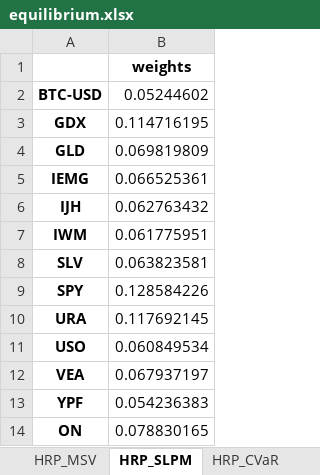
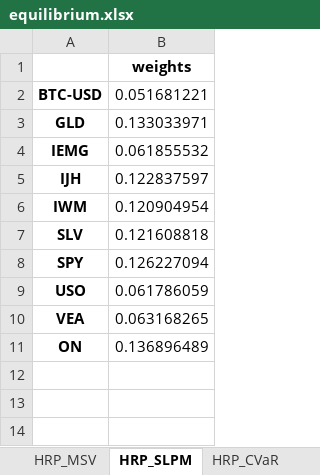
Before and after one commit to mishakura/quant, an Excel workbook: optimization/equilibrium.xlsx, sheet HRP_SLPM, drawn as a sheet; values as stored, in another font and other column widths than the file's, no borders; removed rows and columns are numbered as before the commit, all else as after; the diff names each change by its address in the sheet, - before the commit and + after, or states it on an @@ line.

```diff
--- a/optimization/equilibrium.xlsx (sheet HRP_SLPM)
+++ b/optimization/equilibrium.xlsx (sheet HRP_SLPM)
-B2: 0.05244602
+B2: 0.051681221
-row 3: GDX | 0.114716195
-B3: 0.069819809
+B3: 0.133033971
-B4: 0.066525361
+B4: 0.061855532
-B5: 0.062763432
+B5: 0.122837597
-B6: 0.061775951
+B6: 0.120904954
-B7: 0.063823581
+B7: 0.121608818
-B8: 0.128584226
+B8: 0.126227094
-row 10: URA | 0.117692145
-B9: 0.060849534
+B9: 0.061786059
-B10: 0.067937197
+B10: 0.063168265
-row 13: YPF | 0.054236383
-B11: 0.078830165
+B11: 0.136896489
```
Also changed, not shown: sheet Stats, sheet MeanHRP, sheet MeanAll, sheet MeanHERC, sheet HERC_SLPM, sheet HRP_WR, 20 more sheets, optimization/hrp_portfolio_weights_all_rm.xlsx, 9 other files.
